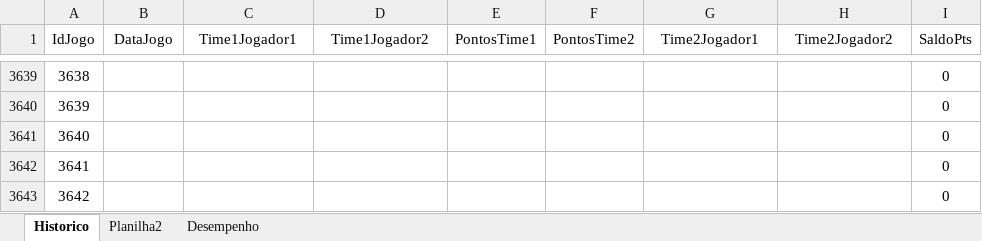
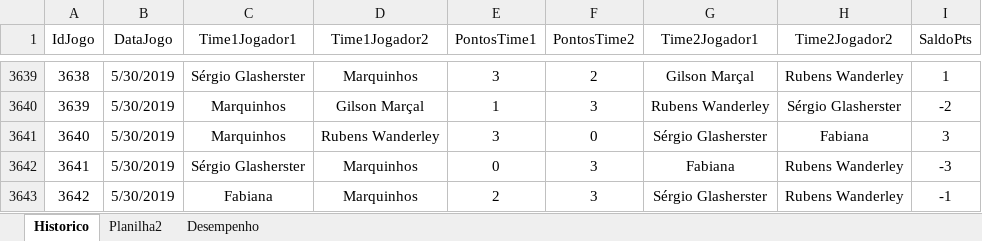
Before and after one commit to theoadepaula/domino, an Excel workbook: src/Domino.xlsm, sheet Historico, drawn as a sheet; only a part is shown, gaps mark what is left out; values as stored, in another font and other column widths than the file's, no borders; table styles not drawn; the diff covers the shown part only; the diff names each change by its address in the sheet, - before the commit and + after, or states it on an @@ line.

```diff
--- a/src/Domino.xlsm (sheet Historico)
+++ b/src/Domino.xlsm (sheet Historico)
-B3639:B3643 (DataJogo): (empty)
+B3639:B3643 (DataJogo): 5/30/2019
-C3639 (Time1Jogador1): (empty)
+C3639 (Time1Jogador1): Sérgio Glasherster
-D3639 (Time1Jogador2): (empty)
+D3639 (Time1Jogador2): Marquinhos
-E3639 (PontosTime1): (empty)
+E3639 (PontosTime1): 3
-F3639 (PontosTime2): (empty)
+F3639 (PontosTime2): 2
-G3639 (Time2Jogador1): (empty)
+G3639 (Time2Jogador1): Gilson Marçal
-H3639 (Time2Jogador2): (empty)
+H3639 (Time2Jogador2): Rubens Wanderley
-I3639 (SaldoPts): 0
+I3639 (SaldoPts): 1
-C3640:C3641 (Time1Jogador1): (empty)
+C3640:C3641 (Time1Jogador1): Marquinhos
-D3640 (Time1Jogador2): (empty)
+D3640 (Time1Jogador2): Gilson Marçal
-E3640 (PontosTime1): (empty)
+E3640 (PontosTime1): 1
-F3640 (PontosTime2): (empty)
+F3640 (PontosTime2): 3
-G3640 (Time2Jogador1): (empty)
+G3640 (Time2Jogador1): Rubens Wanderley
-H3640 (Time2Jogador2): (empty)
+H3640 (Time2Jogador2): Sérgio Glasherster
-I3640 (SaldoPts): 0
+I3640 (SaldoPts): -2
-D3641 (Time1Jogador2): (empty)
+D3641 (Time1Jogador2): Rubens Wanderley
-E3641 (PontosTime1): (empty)
+E3641 (PontosTime1): 3
-F3641 (PontosTime2): (empty)
+F3641 (PontosTime2): 0
-G3641 (Time2Jogador1): (empty)
+G3641 (Time2Jogador1): Sérgio Glasherster
-H3641 (Time2Jogador2): (empty)
+H3641 (Time2Jogador2): Fabiana
-I3641 (SaldoPts): 0
+I3641 (SaldoPts): 3
-C3642 (Time1Jogador1): (empty)
+C3642 (Time1Jogador1): Sérgio Glasherster
-D3642:D3643 (Time1Jogador2): (empty)
+D3642:D3643 (Time1Jogador2): Marquinhos
-E3642 (PontosTime1): (empty)
+E3642 (PontosTime1): 0
-F3642:F3643 (PontosTime2): (empty)
+F3642:F3643 (PontosTime2): 3
-G3642 (Time2Jogador1): (empty)
+G3642 (Time2Jogador1): Fabiana
-H3642:H3643 (Time2Jogador2): (empty)
+H3642:H3643 (Time2Jogador2): Rubens Wanderley
-I3642 (SaldoPts): 0
+I3642 (SaldoPts): -3
-C3643 (Time1Jogador1): (empty)
+C3643 (Time1Jogador1): Fabiana
-E3643 (PontosTime1): (empty)
+E3643 (PontosTime1): 2
-G3643 (Time2Jogador1): (empty)
+G3643 (Time2Jogador1): Sérgio Glasherster
-I3643 (SaldoPts): 0
+I3643 (SaldoPts): -1
```
Also changed, not shown: 72 edited cells elsewhere in this sheet, sheet Desempenho.
